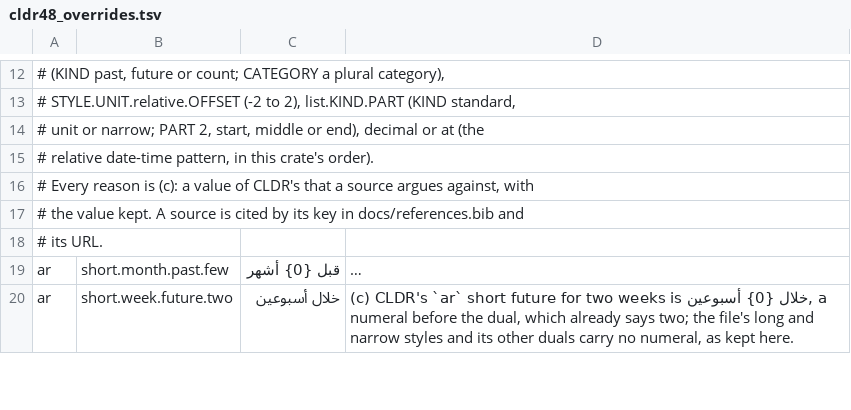
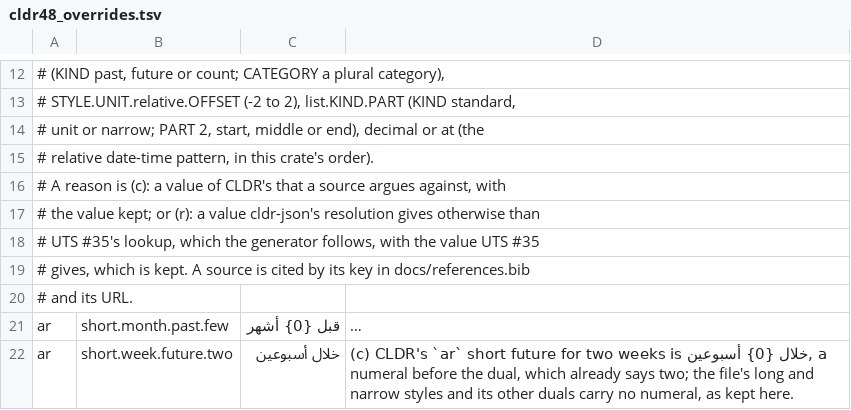
Before and after one commit to kitsuyui/hyper-calendar, a TSV file: crates/hc-humanize/src/data/cldr48_overrides.tsv, drawn as a sheet; only a part is shown, gaps mark what is left out; long unchanged cells end in …; the diff covers the shown part only; the diff names each change by its address in the sheet, - before the commit and + after, or states it on an @@ line.

Commit message:
Carry CLDR 48's regional locales, zone names and day periods, and the locale data stage 3 lists
Groups 33, 34 and 44 of the stage 3 sweep.

- en-001, en-GB, es-419, zh-Hant-HK, ur-IN and ar-EG from CLDR 48 in
  hc-i18n and hc-humanize, each carrying what its files change, with
  CLDR's parentLocales in Locale::parent; mn and shi-Latn as languages
  (scripts/locales-cldr.py, scripts/humanize-cldr.py).
- CLDR 48's metazone and zone names, formats and supplemental zone data
  (hc_i18n::zone_names, scripts/zone-names-cldr.py) and day periods
  (hc_i18n::day_periods, scripts/day-periods-cldr.py); the CLDR fields
  z, O, v, V, b, B, U, r and g and strftime's %E and %O in hc-format;
  docs/systems/zone-names.md.
- Greek alphabetic numerals (grek, greklow) and six more digit systems;
  the Syriac Seleucid year and era; the Tibetan sixty-year names; the
  Nepali eras; the Berber calendar's Riffian, Shilha, Tunisian and Libyan
  spellings; the Mixtec year bearers.

```diff
--- a/crates/hc-humanize/src/data/cldr48_overrides.tsv
+++ b/crates/hc-humanize/src/data/cldr48_overrides.tsv
-A16: # Every reason is…
+A16: # A reason is…
-A17: …the value kept. A source is cited by its key in docs/references.bib and
+A17: …the value kept; or (r): a value cldr-json's resolution gives otherwise than
-A18: # its URL.
+A18: # UTS #35's lookup, which the generator follows, with the value UTS #35
+row 19: # gives, which is kept. A source is cited by its key in docs/references.bib
+row 20: # and its URL.
```
Also changed, not shown: 11 added rows and 1 edited cell elsewhere in this file, 56 other files.
